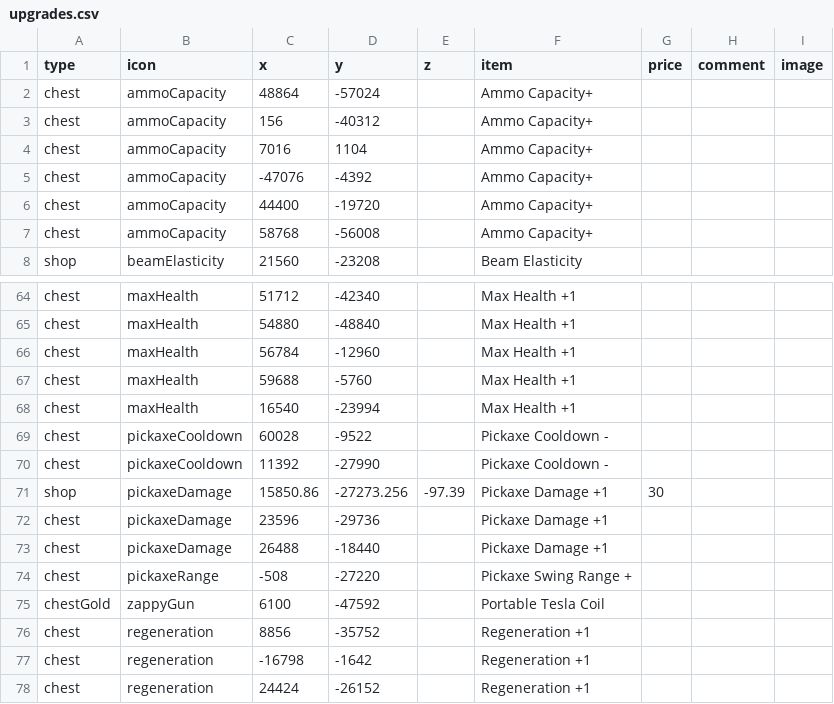
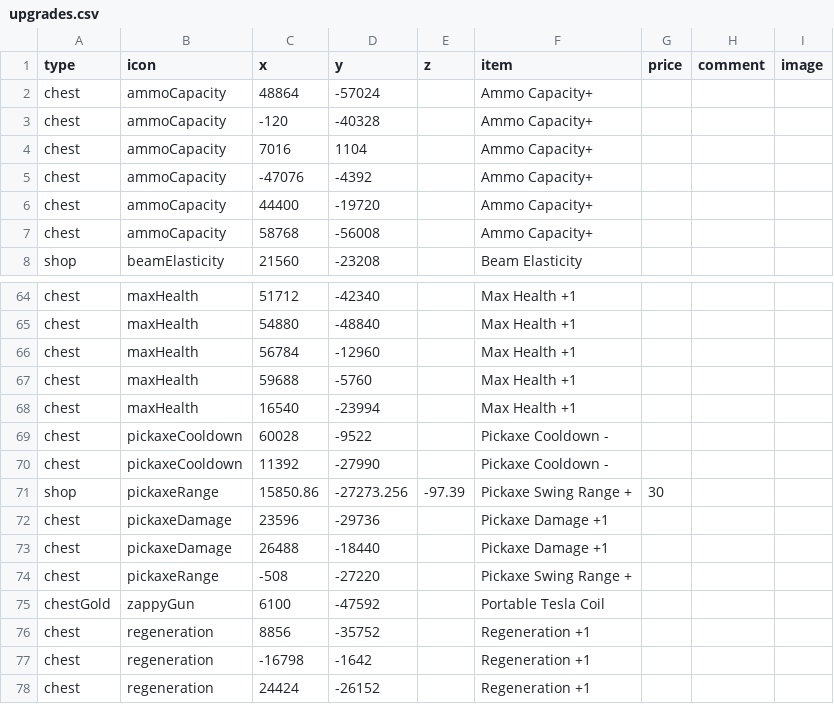
Before and after one commit to SupraGamesCommunity/map-siu, a CSV file: data/upgrades.csv, drawn as a sheet; only a part is shown, gaps mark what is left out.

Commit message:
Update upgrades.csv

```diff
--- a/data/upgrades.csv
+++ b/data/upgrades.csv
@@ -2,3 +2,3 @@
 chest,ammoCapacity,48864,-57024,,Ammo Capacity+,,,
-chest,ammoCapacity,156,-40312,,Ammo Capacity+,,,
+chest,ammoCapacity,-120,-40328,,Ammo Capacity+,,,
 chest,ammoCapacity,7016,1104,,Ammo Capacity+,,,
@@ -70,3 +70,3 @@ chest,pickaxeCooldown,60028,-9522,,Pickaxe Cooldown -,,,
 chest,pickaxeCooldown,11392,-27990,,Pickaxe Cooldown -,,,
-shop,pickaxeDamage,15850.86,-27273.256,-97.39,Pickaxe Damage +1,30,,
+shop,pickaxeRange,15850.86,-27273.256,-97.39,Pickaxe Swing Range +,30,,
 chest,pickaxeDamage,23596,-29736,,Pickaxe Damage +1,,,
```
